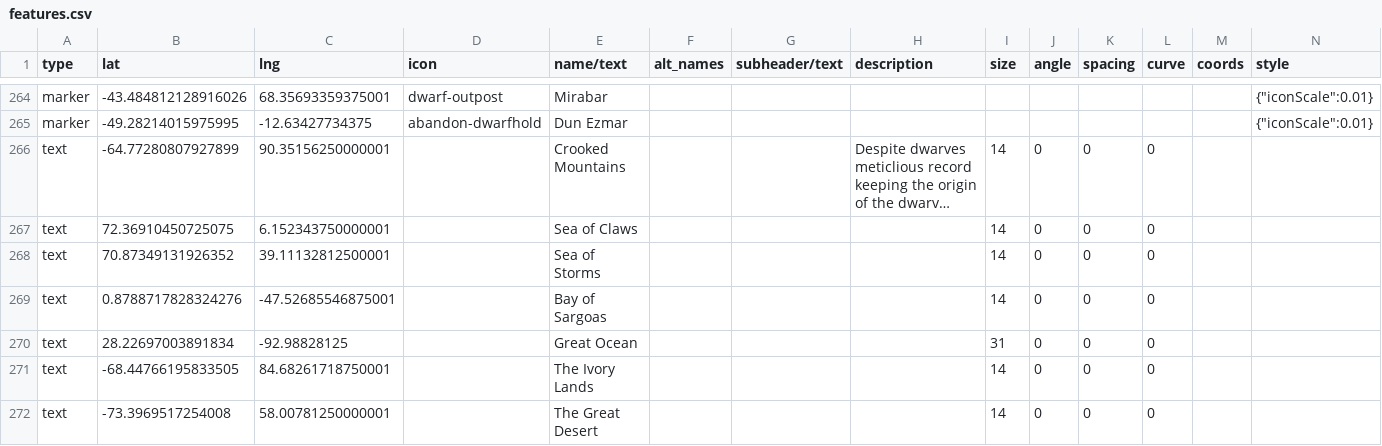
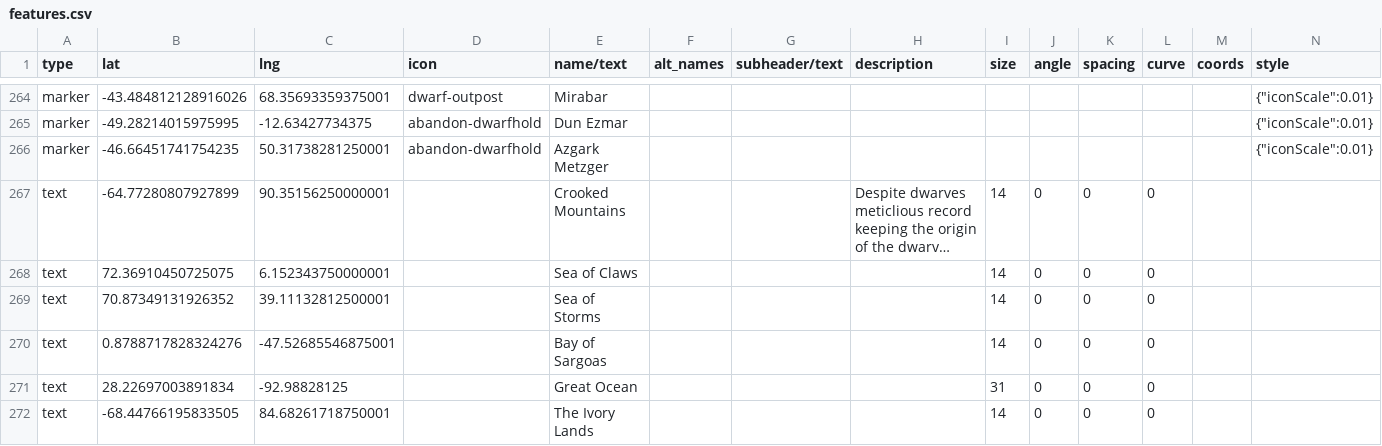
Before and after one commit to nativenewengland/solid-pancake, a CSV file: data/features.csv, drawn as a sheet; only a part is shown, gaps mark what is left out; the shorter side is filled out with more unchanged rows; long unchanged cells end in …; rows hold the shown columns only; the diff names each change by its address in the sheet, - before the commit and + after, or states it on an @@ line.

```diff
--- a/data/features.csv
+++ b/data/features.csv
+row 266: marker | -46.66451741754235 | 50.31738281250001 | abandon-dwarfhold | Azgark Metzger |  |  |  |  |  |  |  |  | {"iconScale":0.01}
```
Also changed, not shown: 1 other file.
